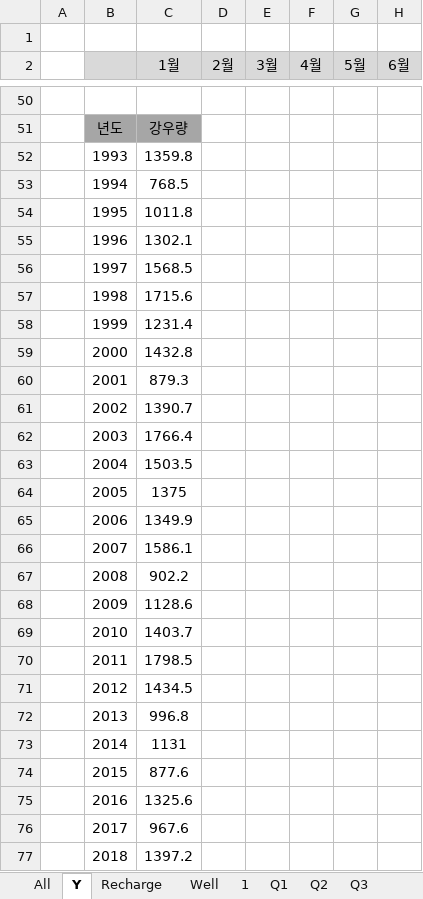
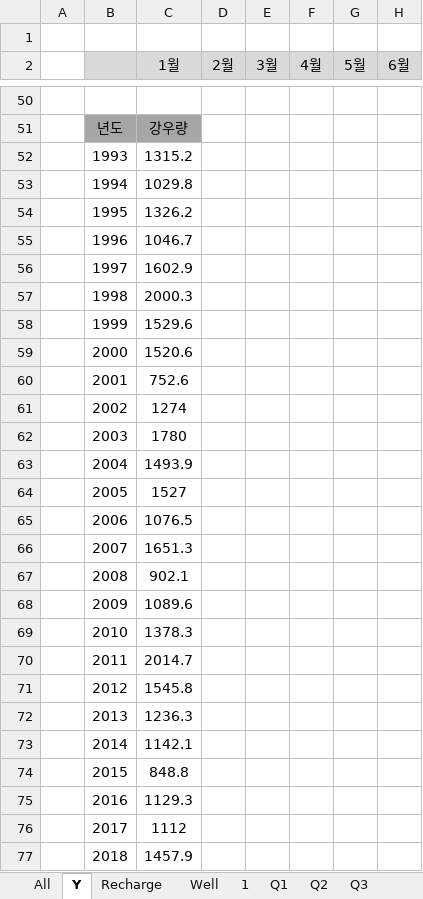
Before and after one commit to ihanseol/02_Excel, an Excel workbook: 07_LandSlide/09_기본관정데이타/B2_기본관정 데이타_지열공_General - 2023-09-19.xlsm, sheet Y, drawn as a sheet; only a part is shown, gaps mark what is left out; values as stored, in another font and other column widths than the file's, no borders; charts and pictures not drawn; the diff covers the shown part only; the diff names each change by its address in the sheet, - before the commit and + after, or states it on an @@ line.

```diff
--- a/07_LandSlide/09_기본관정데이타/B2_기본관정 데이타_지열공_General - 2023-09-19.xlsm (sheet Y)
+++ b/07_LandSlide/09_기본관정데이타/B2_기본관정 데이타_지열공_General - 2023-09-19.xlsm (sheet Y)
-C52 (1월): 1359.8
+C52 (1월): 1315.2
-C53 (1월): 768.5
+C53 (1월): 1029.8
-C54 (1월): 1011.8
+C54 (1월): 1326.2
-C55 (1월): 1302.1
+C55 (1월): 1046.7
-C56 (1월): 1568.5
+C56 (1월): 1602.9
-C57 (1월): 1715.6
+C57 (1월): 2000.3
-C58 (1월): 1231.4
+C58 (1월): 1529.6
-C59 (1월): 1432.8
+C59 (1월): 1520.6
-C60 (1월): 879.3
+C60 (1월): 752.6
-C61 (1월): 1390.7
+C61 (1월): 1274
-C62 (1월): 1766.4
+C62 (1월): 1780
-C63 (1월): 1503.5
+C63 (1월): 1493.9
-C64 (1월): 1375
+C64 (1월): 1527
-C65 (1월): 1349.9
+C65 (1월): 1076.5
-C66 (1월): 1586.1
+C66 (1월): 1651.3
-C67 (1월): 902.2
+C67 (1월): 902.1
-C68 (1월): 1128.6
+C68 (1월): 1089.6
-C69 (1월): 1403.7
+C69 (1월): 1378.3
-C70 (1월): 1798.5
+C70 (1월): 2014.7
-C71 (1월): 1434.5
+C71 (1월): 1545.8
-C72 (1월): 996.8
+C72 (1월): 1236.3
-C73 (1월): 1131
+C73 (1월): 1142.1
-C74 (1월): 877.6
+C74 (1월): 848.8
-C75 (1월): 1325.6
+C75 (1월): 1129.3
-C76 (1월): 967.6
+C76 (1월): 1112
-C77 (1월): 1397.2
+C77 (1월): 1457.9
```
Also changed, not shown: 43 added rows, 43 removed rows and 5 edited cells elsewhere in this sheet, sheet All, sheet Recharge, sheet 1, sheet Well, charts or pictures.
